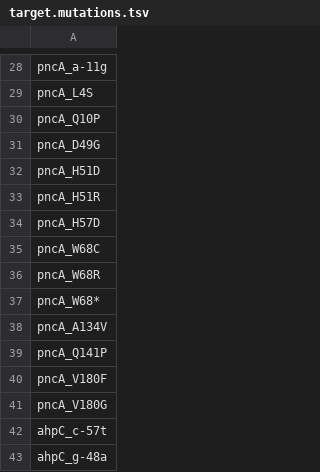
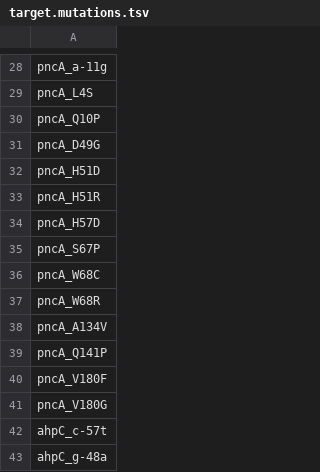
Before and after one commit to mbhall88/drprg, a TSV file: paper/resources/target.mutations.tsv, drawn as a sheet; only a part is shown, gaps mark what is left out; removed rows and columns are numbered as before the commit, all else as after; the diff names each change by its address in the sheet, - before the commit and + after, or states it on an @@ line.

Commit message:
change pncA mutations

```diff
--- a/paper/resources/target.mutations.tsv
+++ b/paper/resources/target.mutations.tsv
+row 35: pncA_S67P
-row 37: pncA_W68*
```
Also changed, not shown: 2 other files.
